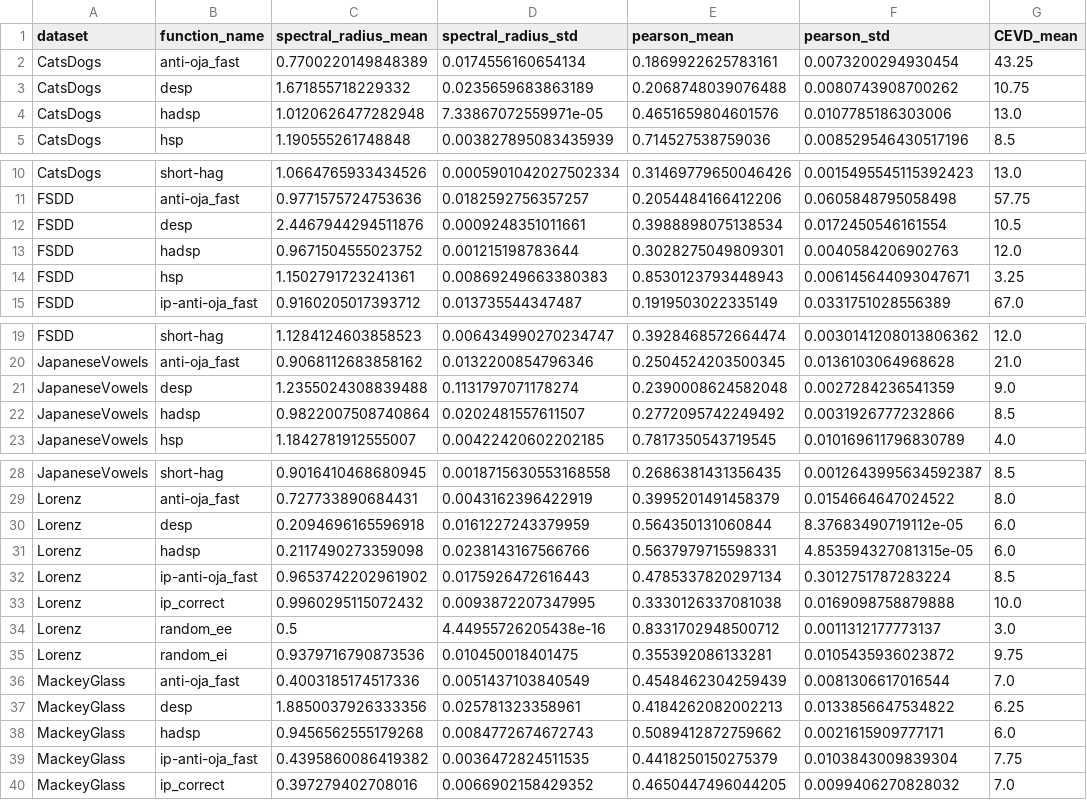
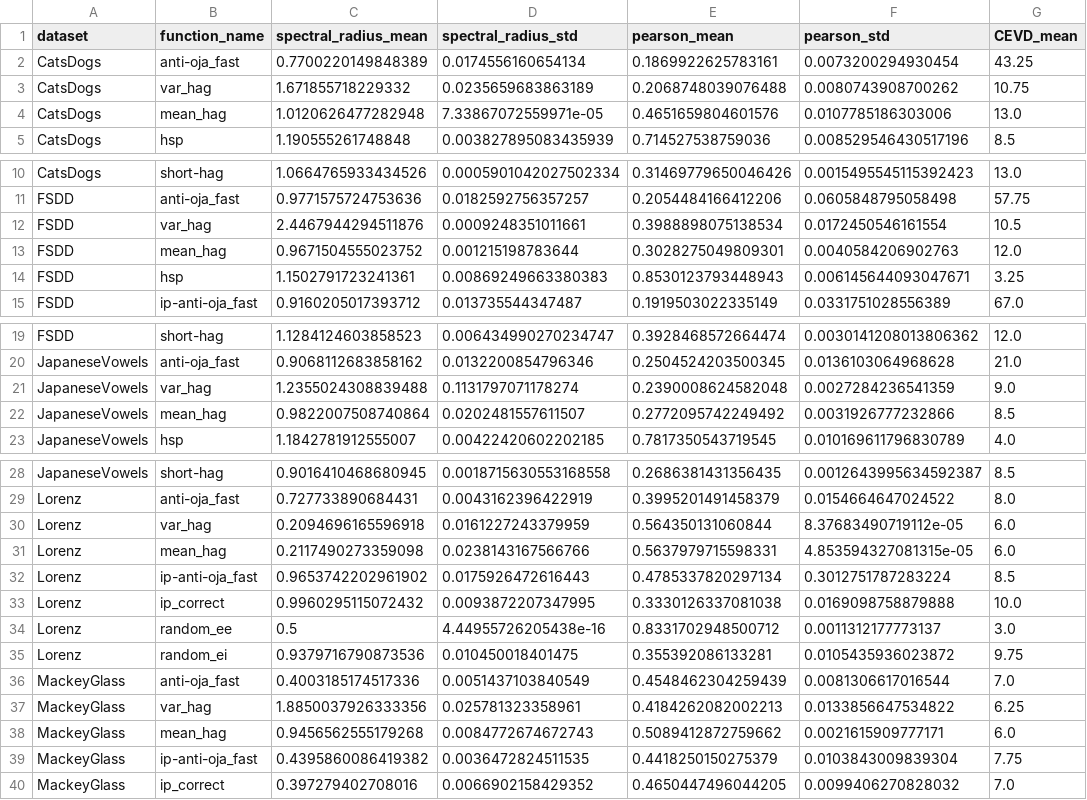
Before and after one commit to Finebouche/hag, a CSV file: outputs/metrics.csv, drawn as a sheet; only a part is shown, gaps mark what is left out; the diff covers the shown part only; the diff names each change by its address in the sheet, - before the commit and + after, or states it on an @@ line.

```diff
--- a/outputs/metrics.csv
+++ b/outputs/metrics.csv
-B3 (function_name): desp
+B3 (function_name): var_hag
-B4 (function_name): hadsp
+B4 (function_name): mean_hag
-B12 (function_name): desp
+B12 (function_name): var_hag
-B13 (function_name): hadsp
+B13 (function_name): mean_hag
-B21 (function_name): desp
+B21 (function_name): var_hag
-B22 (function_name): hadsp
+B22 (function_name): mean_hag
-B30 (function_name): desp
+B30 (function_name): var_hag
-B31 (function_name): hadsp
+B31 (function_name): mean_hag
-B37 (function_name): desp
+B37 (function_name): var_hag
-B38 (function_name): hadsp
+B38 (function_name): mean_hag
```
Also changed, not shown: 6 edited cells elsewhere in this file, outputs/best_hyperparameters/best_cv_scores.csv, outputs/input_strategy.csv, 42 other files.
